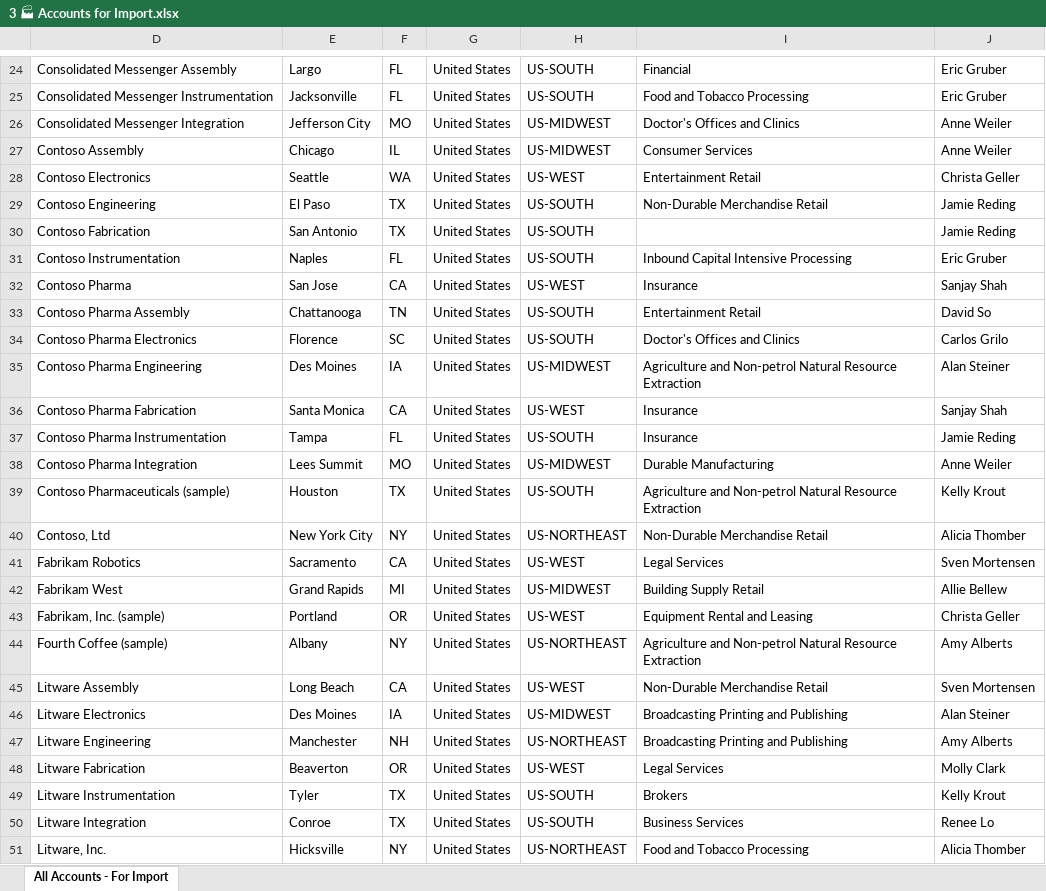
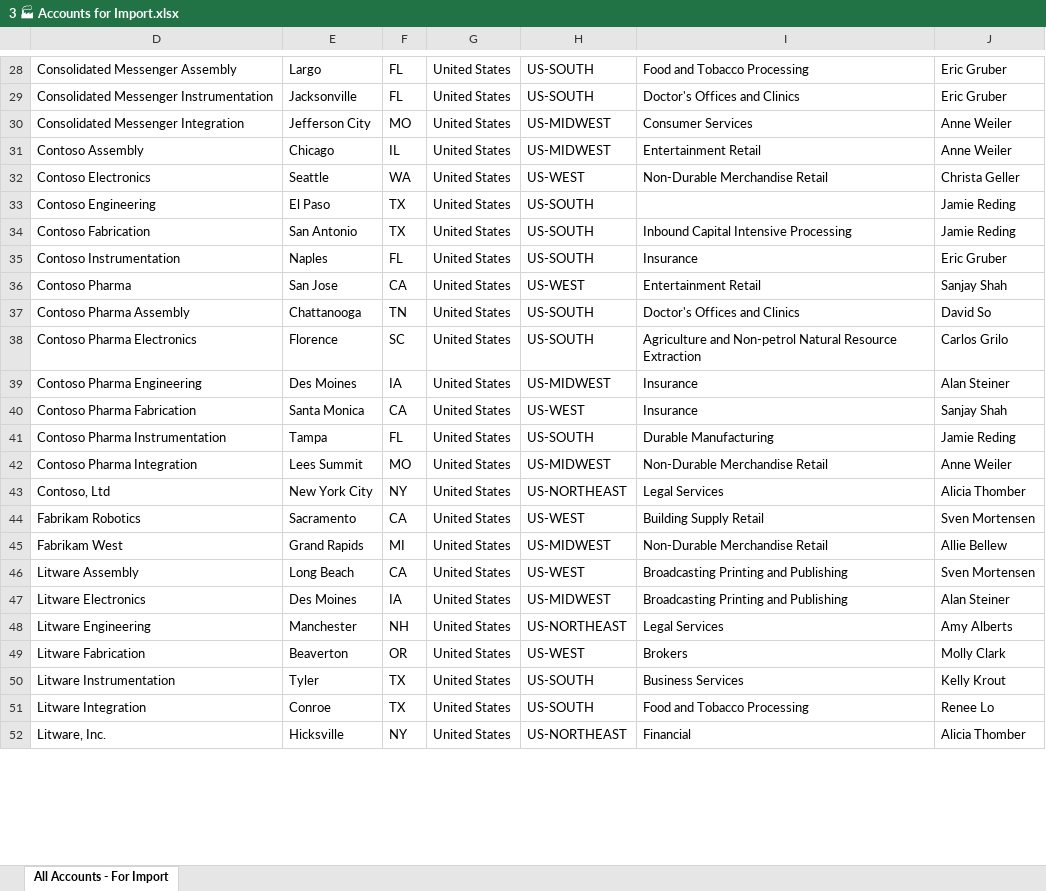
Before and after one commit to mscottsewell/ContosoBI, an Excel workbook: Contoso - Sales - Current Release/Dataverse Data/3 🏭 Accounts for Import.xlsx, sheet All Accounts - For Import, drawn as a sheet; only a part is shown, gaps mark what is left out; values as stored, in another font and other column widths than the file's, no cell formats; table styles not drawn; removed rows and columns are numbered as before the commit, all else as after; the diff covers the shown part only; the diff names each change by its address in the sheet, - before the commit and + after, or states it on an @@ line.

```diff
--- a/Contoso - Sales - Current Release/Dataverse Data/3 🏭 Accounts for Import.xlsx (sheet All Accounts - For Import)
+++ b/Contoso - Sales - Current Release/Dataverse Data/3 🏭 Accounts for Import.xlsx (sheet All Accounts - For Import)
-I28: Financial
+I28: Food and Tobacco Processing
-I29: Food and Tobacco Processing
+I29: Doctor's Offices and Clinics
-I30: Doctor's Offices and Clinics
+I30: Consumer Services
-I31: Consumer Services
+I31: Entertainment Retail
-I32: Entertainment Retail
+I32: Non-Durable Merchandise Retail
-I33: Non-Durable Merchandise Retail
+I33: (empty)
-I34: (empty)
+I34: Inbound Capital Intensive Processing
-I35: Inbound Capital Intensive Processing
+I35: Insurance
-I36: Insurance
+I36: Entertainment Retail
-I37: Entertainment Retail
+I37: Doctor's Offices and Clinics
-I38: Doctor's Offices and Clinics
+I38: Agriculture and Non-petrol Natural Resource Extraction
-I39: Agriculture and Non-petrol Natural Resource Extraction
+I39: Insurance
-I41: Insurance
+I41: Durable Manufacturing
-I42: Durable Manufacturing
+I42: Non-Durable Merchandise Retail
-row 39: Contoso Pharmaceuticals (sample) | Houston | TX | United States | US-SOUTH | Agriculture and Non-petrol Natural Resource Extraction | Kelly Krout
-I43: Non-Durable Merchandise Retail
+I43: Legal Services
-I44: Legal Services
+I44: Building Supply Retail
-I45: Building Supply Retail
+I45: Non-Durable Merchandise Retail
-row 43: Fabrikam, Inc. (sample) | Portland | OR | United States | US-WEST | Equipment Rental and Leasing | Christa Geller
-row 44: Fourth Coffee (sample) | Albany | NY | United States | US-NORTHEAST | Agriculture and Non-petrol Natural Resource Extraction | Amy Alberts
-I46: Non-Durable Merchandise Retail
+I46: Broadcasting Printing and Publishing
-I48: Broadcasting Printing and Publishing
+I48: Legal Services
-I49: Legal Services
+I49: Brokers
-I50: Brokers
+I50: Business Services
-I51: Business Services
+I51: Food and Tobacco Processing
-I52: Food and Tobacco Processing
+I52: Financial
```
Also changed, not shown: 230 added rows, 7 removed rows and 45 edited cells elsewhere in this sheet, cell formats, Contoso - Sales - Current Release/Dataverse Data/1 🎯Campaigns for Import.xlsx, Contoso - Sales - Current Release/Dataverse Data/2 🗺️ Territories for Import.xlsx, 15 other files.
